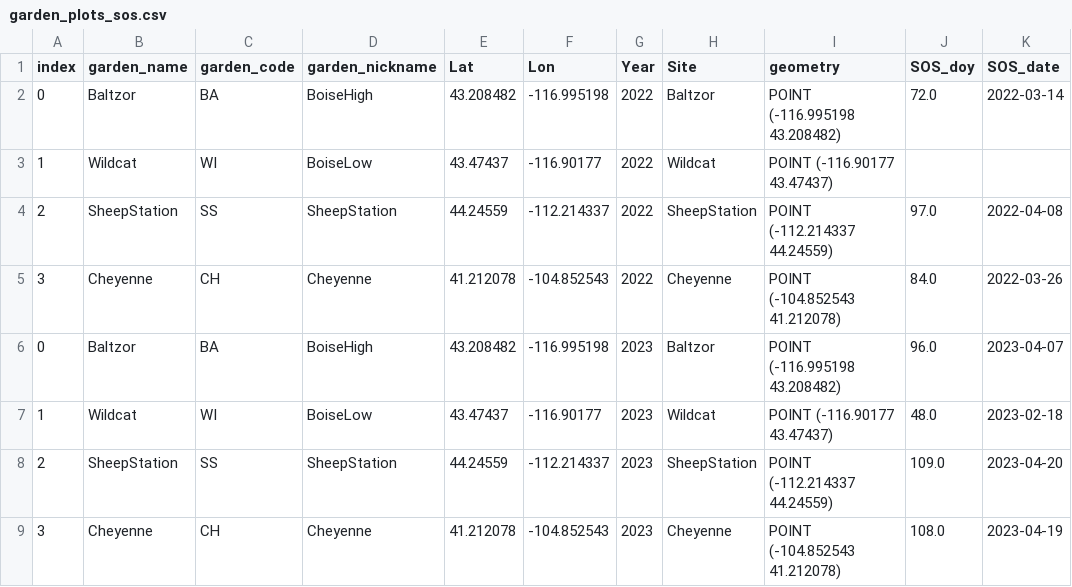
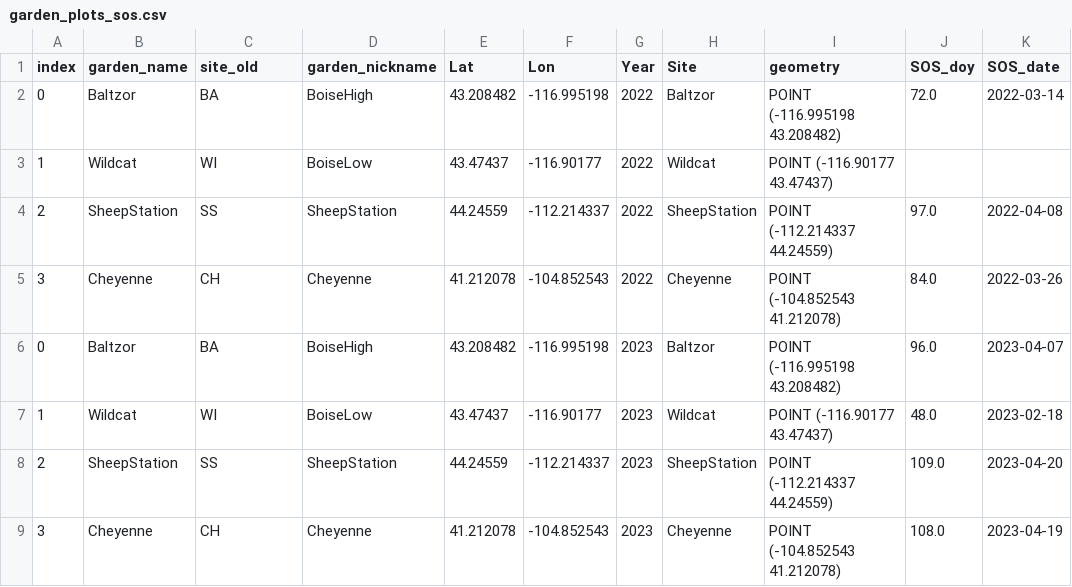
Before and after one commit to rnelson26/Bromecast-reaction_norms, a CSV file: garden_plots_sos.csv, drawn as a sheet.

```diff
--- a/garden_plots_sos.csv
+++ b/garden_plots_sos.csv
@@ -1,2 +1,2 @@
-index,garden_name,garden_code,garden_nickname,Lat,Lon,Year,Site,geometry,SOS_doy,SOS_date
+index,garden_name,site_old,garden_nickname,Lat,Lon,Year,Site,geometry,SOS_doy,SOS_date
 0,Baltzor,BA,BoiseHigh,43.208482,-116.995198,2022,Baltzor,POINT (-116.995198 43.208482),72.0,2022-03-14
```
Also changed, not shown: list_plots_sos.csv, 4 other files.
